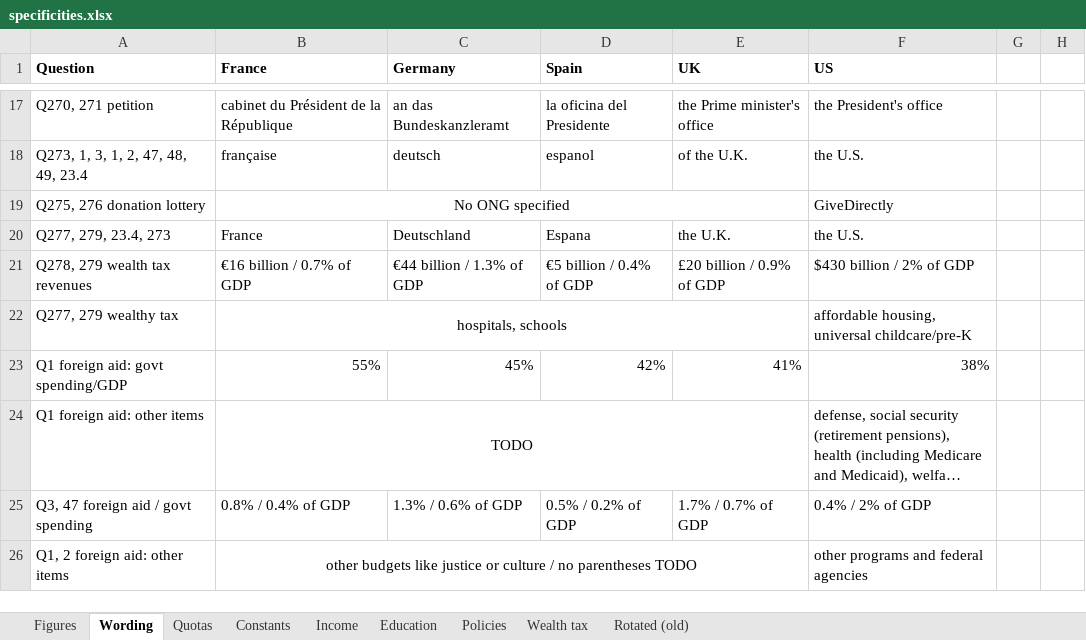
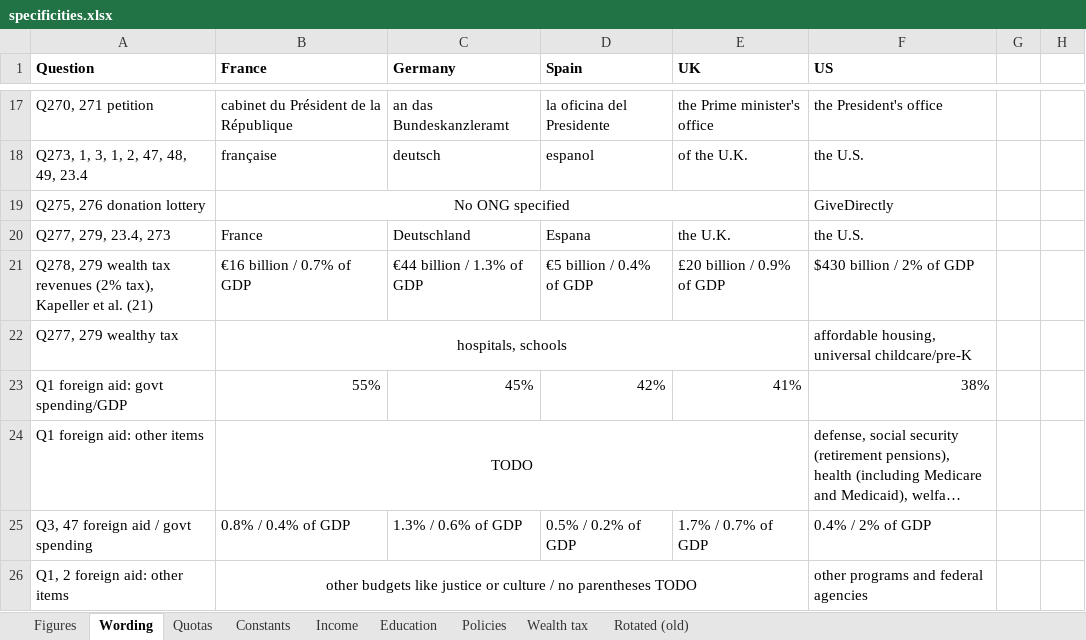
Before and after one commit to bixiou/global_tax_attitudes, an Excel workbook: questionnaire/specificities.xlsx, sheet Wording, drawn as a sheet; only a part is shown, gaps mark what is left out; long unchanged cells end in …; values as stored, in another font and other column widths than the file's, no borders; the diff names each change by its address in the sheet, - before the commit and + after, or states it on an @@ line.

```diff
--- a/questionnaire/specificities.xlsx (sheet Wording)
+++ b/questionnaire/specificities.xlsx (sheet Wording)
-A21 (Question): Q278, 279 wealth tax revenues
+A21 (Question): Q278, 279 wealth tax revenues (2% tax), Kapeller et al. (21)
```
Also changed, not shown: 3 other files.
